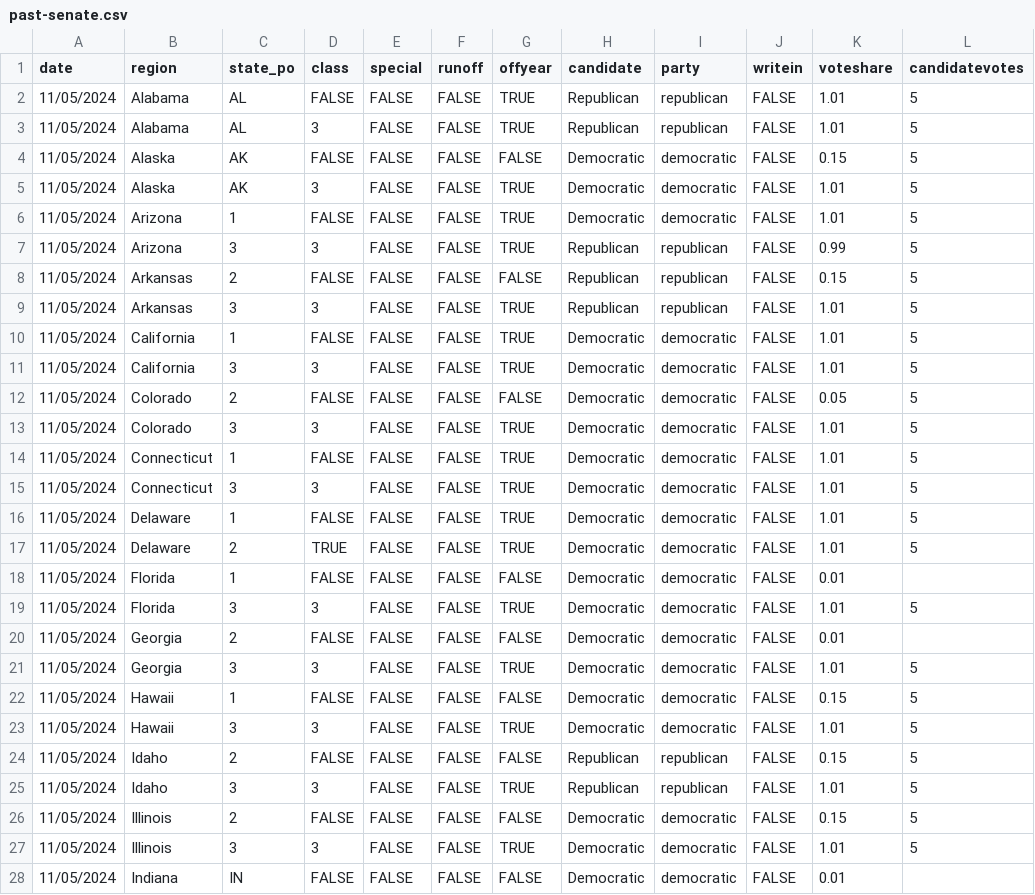
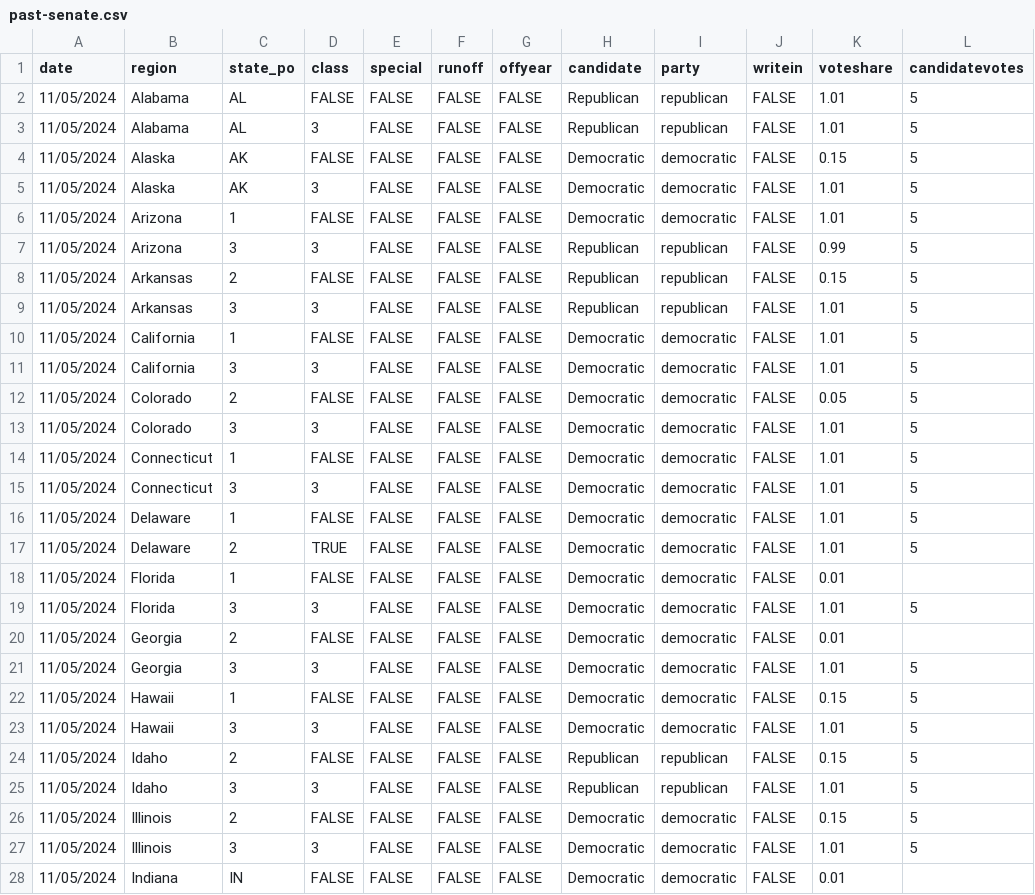
Before and after one commit to clohasmail-max/clohasmail-max.github.io, a CSV file: csv-sources/past-senate.csv, drawn as a sheet; only a part is shown; the diff covers the shown part only; the diff names each change by its address in the sheet, - before the commit and + after, or states it on an @@ line.

```diff
--- a/csv-sources/past-senate.csv
+++ b/csv-sources/past-senate.csv
-G2:G3 (offyear): TRUE
+G2:G3 (offyear): FALSE
-G5:G7 (offyear): TRUE
+G5:G7 (offyear): FALSE
-G9:G11 (offyear): TRUE
+G9:G11 (offyear): FALSE
-G13:G17 (offyear): TRUE
+G13:G17 (offyear): FALSE
-G19 (offyear): TRUE
+G19 (offyear): FALSE
-G21 (offyear): TRUE
+G21 (offyear): FALSE
-G23 (offyear): TRUE
+G23 (offyear): FALSE
-G25 (offyear): TRUE
+G25 (offyear): FALSE
-G27 (offyear): TRUE
+G27 (offyear): FALSE
```
Also changed, not shown: 48 edited cells elsewhere in this file.
